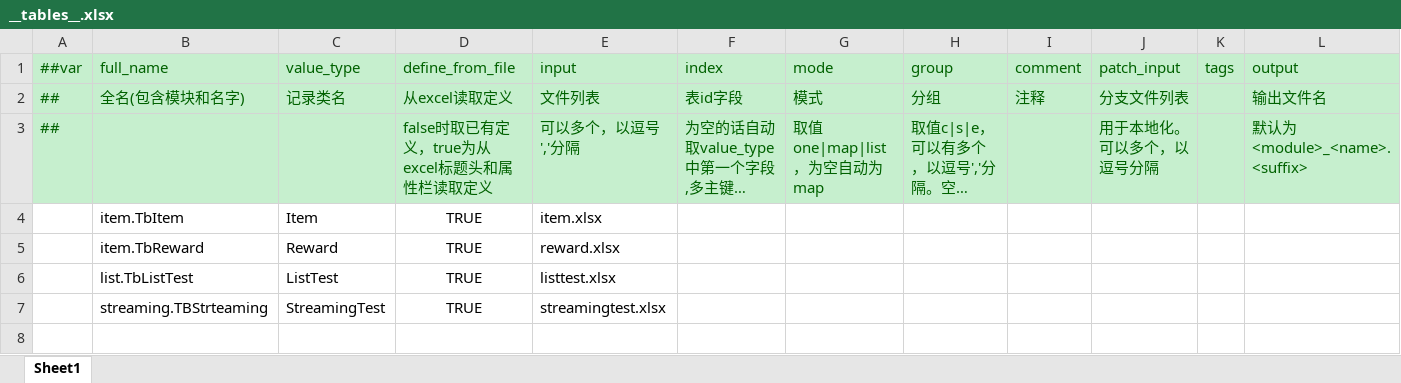
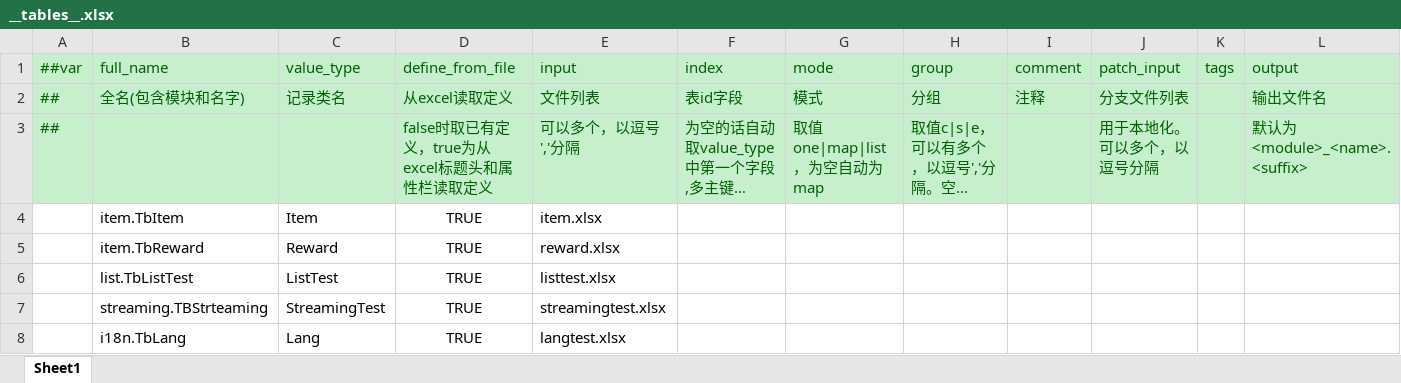
Before and after one commit to AimerAttack/LuBan_Study, an Excel workbook: Config/__tables__.xlsx, sheet Sheet1, drawn as a sheet; only a part is shown; long unchanged cells end in …; values as stored, in another font and other column widths than the file's, no borders; rows hold the shown columns only; the diff names each change by its address in the sheet, - before the commit and + after, or states it on an @@ line.

```diff
--- a/Config/__tables__.xlsx (sheet Sheet1)
+++ b/Config/__tables__.xlsx (sheet Sheet1)
+row 8:  | i18n.TbLang | Lang | TRUE | langtest.xlsx
```
Also changed, not shown: 17 other files.
